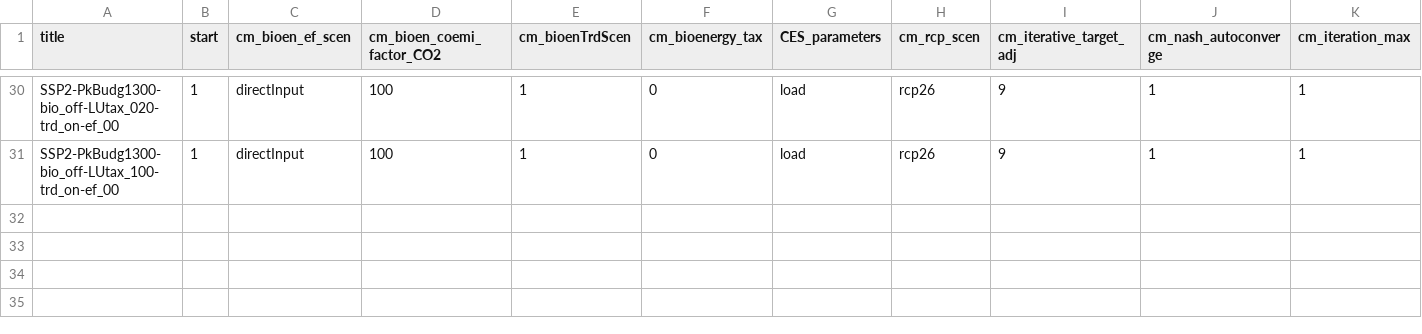
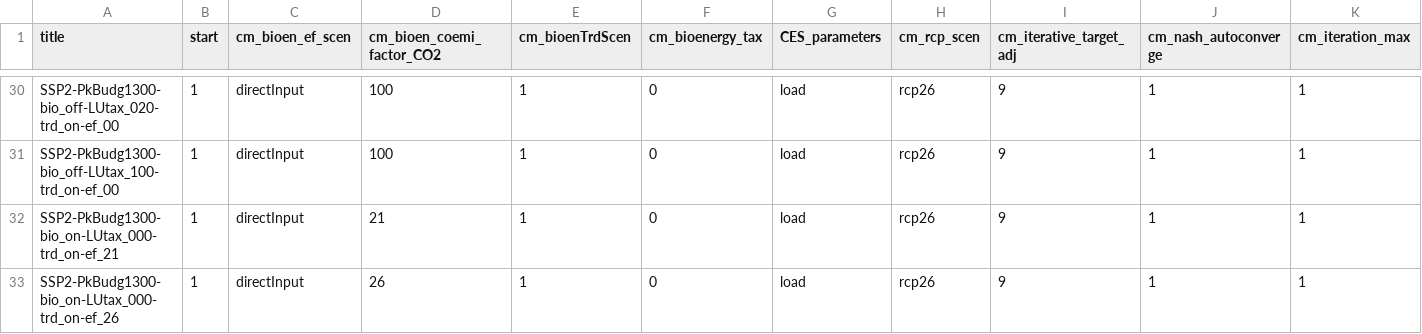
Before and after one commit to merfort/remind, a CSV file: config/scenario_config_secondBestBioTax.csv, drawn as a sheet; only a part is shown, gaps mark what is left out; rows hold the shown columns only; the diff names each change by its address in the sheet, - before the commit and + after, or states it on an @@ line.

```diff
--- a/config/scenario_config_secondBestBioTax.csv
+++ b/config/scenario_config_secondBestBioTax.csv
+row 32: SSP2-PkBudg1300-bio_on-LUtax_000-trd_on-ef_21 | 1 | directInput | 21 | 1 | 0 | load | rcp26 | 9 | 1 | 1
+row 33: SSP2-PkBudg1300-bio_on-LUtax_000-trd_on-ef_26 | 1 | directInput | 26 | 1 | 0 | load | rcp26 | 9 | 1 | 1
```
Also changed, not shown: config/scenario_config_coupled_secondBestBioTax.csv.
